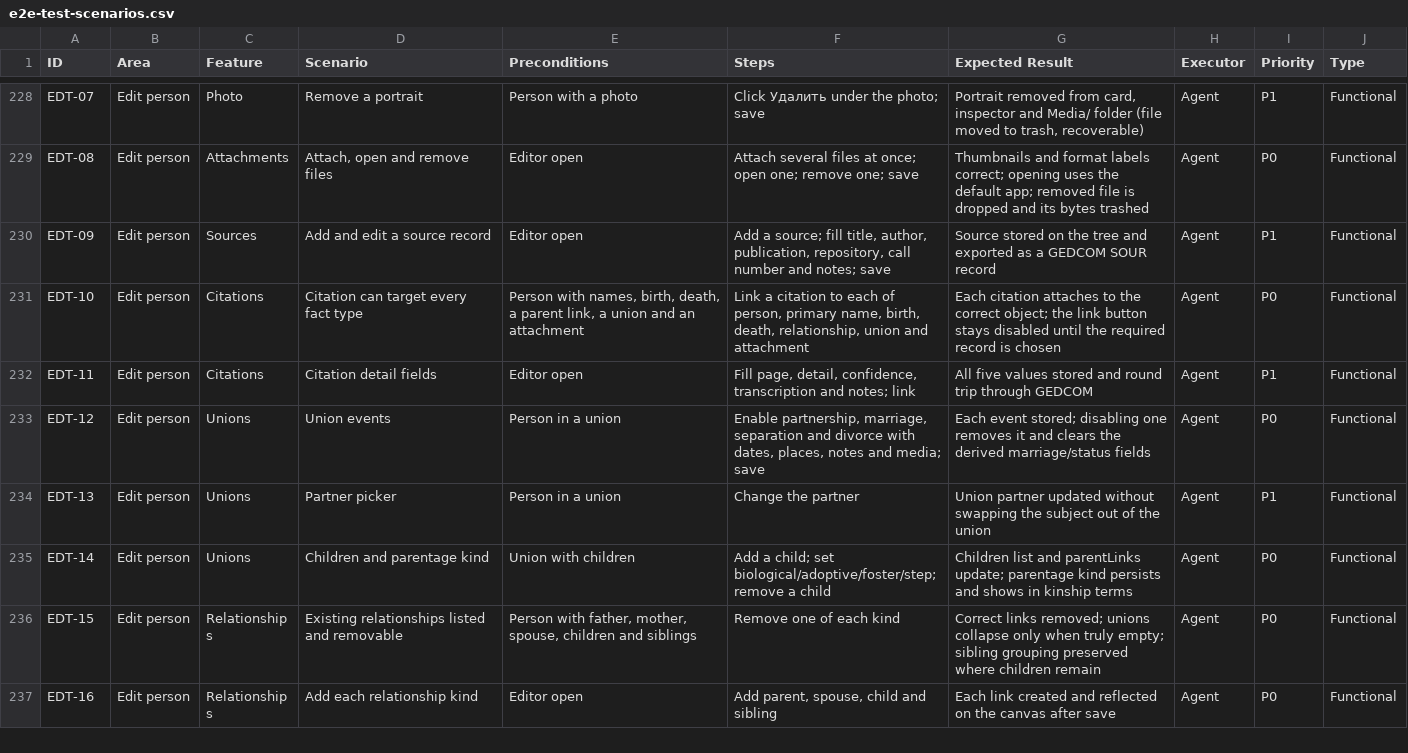
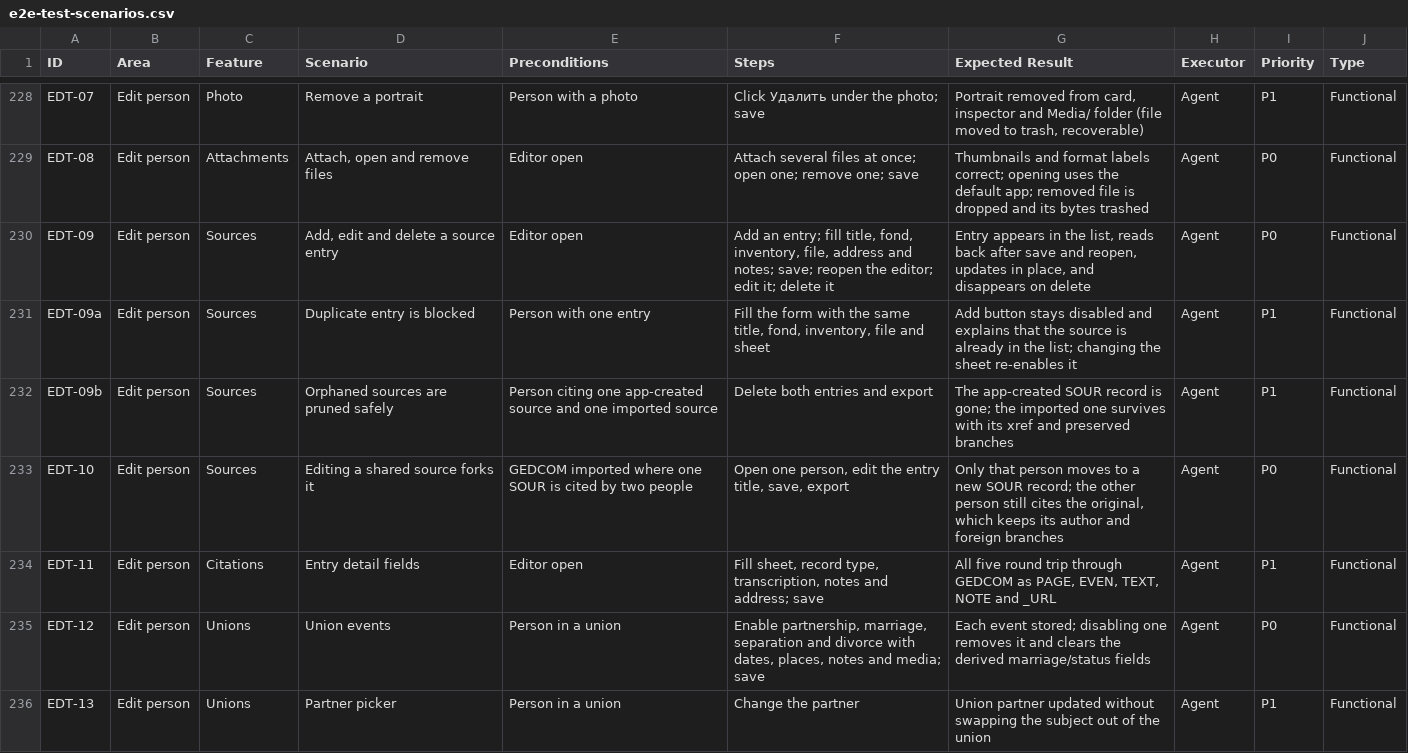
Before and after one commit to samoilev/swarm, a CSV file: docs/e2e-test-scenarios.csv, drawn as a sheet; only a part is shown, gaps mark what is left out; the shorter side is filled out with more unchanged rows.

```diff
--- a/docs/e2e-test-scenarios.csv
+++ b/docs/e2e-test-scenarios.csv
@@ -229,5 +229,7 @@
 "EDT-08","Edit person","Attachments","Attach,  open and remove files","Editor open","Attach several files at once; open one; remove one; save","Thumbnails and format labels correct; opening uses the default app; removed file is dropped and its bytes trashed","Agent","P0","Functional"
-"EDT-09","Edit person","Sources","Add and edit a source record","Editor open","Add a source; fill title, author, publication, repository, call number and notes; save","Source stored on the tree and exported as a GEDCOM SOUR record","Agent","P1","Functional"
-"EDT-10","Edit person","Citations","Citation can target every fact type","Person with names, birth, death, a parent link, a union and an attachment","Link a citation to each of person, primary name, birth, death, relationship, union and attachment","Each citation attaches to the correct object; the link button stays disabled until the required record is chosen","Agent","P0","Functional"
-"EDT-11","Edit person","Citations","Citation detail fields","Editor open","Fill page, detail, confidence, transcription and notes; link","All five values stored and round trip through GEDCOM","Agent","P1","Functional"
+"EDT-09","Edit person","Sources","Add, edit and delete a source entry","Editor open","Add an entry; fill title, fond, inventory, file, address and notes; save; reopen the editor; edit it; delete it","Entry appears in the list, reads back after save and reopen, updates in place, and disappears on delete","Agent","P0","Functional"
+"EDT-09a","Edit person","Sources","Duplicate entry is blocked","Person with one entry","Fill the form with the same title, fond, inventory, file and sheet","Add button stays disabled and explains that the source is already in the list; changing the sheet re-enables it","Agent","P1","Functional"
+"EDT-09b","Edit person","Sources","Orphaned sources are pruned safely","Person citing one app-created source and one imported source","Delete both entries and export","The app-created SOUR record is gone; the imported one survives with its xref and preserved branches","Agent","P1","Functional"
+"EDT-10","Edit person","Sources","Editing a shared source forks it","GEDCOM imported where one SOUR is cited by two people","Open one person, edit the entry title, save, export","Only that person moves to a new SOUR record; the other person still cites the original, which keeps its author and foreign branches","Agent","P0","Functional"
+"EDT-11","Edit person","Citations","Entry detail fields","Editor open","Fill sheet, record type, transcription, notes and address; save","All five round trip through GEDCOM as PAGE, EVEN, TEXT, NOTE and _URL","Agent","P1","Functional"
 "EDT-12","Edit person","Unions","Union events","Person in a union","Enable partnership, marriage, separation and divorce with dates, places, notes and media; save","Each event stored; disabling one removes it and clears the derived marriage/status fields","Agent","P0","Functional"
```
Also changed, not shown: 14 other files.
